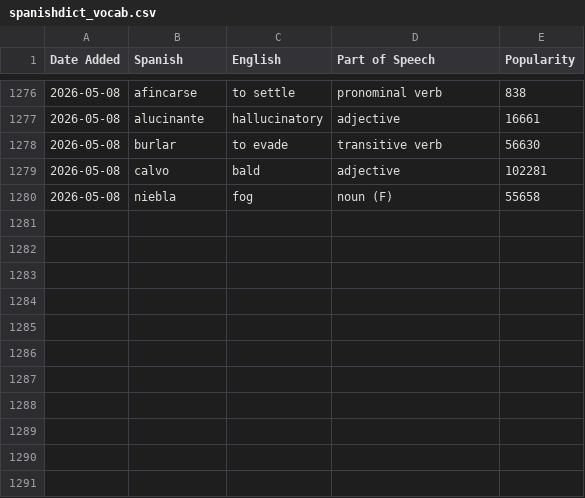
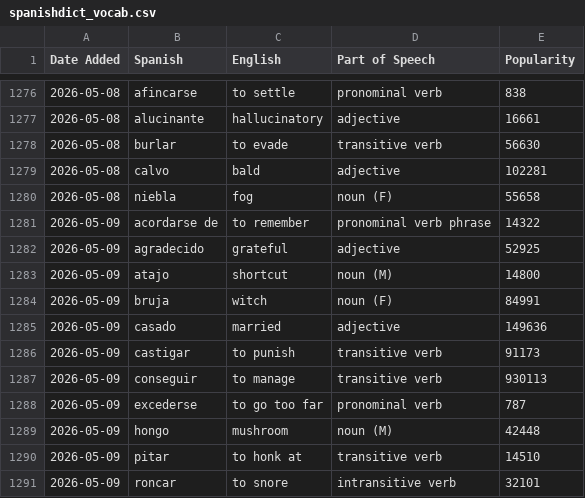
Before and after one commit to jessejeter/spanish-tools, a CSV file: spanishdict_vocab.csv, drawn as a sheet; only a part is shown, gaps mark what is left out; the diff names each change by its address in the sheet, - before the commit and + after, or states it on an @@ line.

```diff
--- a/spanishdict_vocab.csv
+++ b/spanishdict_vocab.csv
+row 1281: 2026-05-09 | acordarse de | to remember | pronominal verb phrase | 14322
+row 1282: 2026-05-09 | agradecido | grateful | adjective | 52925
+row 1283: 2026-05-09 | atajo | shortcut | noun (M) | 14800
+row 1284: 2026-05-09 | bruja | witch | noun (F) | 84991
+row 1285: 2026-05-09 | casado | married | adjective | 149636
+row 1286: 2026-05-09 | castigar | to punish | transitive verb | 91173
+row 1287: 2026-05-09 | conseguir | to manage | transitive verb | 930113
+row 1288: 2026-05-09 | excederse | to go too far | pronominal verb | 787
+row 1289: 2026-05-09 | hongo | mushroom | noun (M) | 42448
+row 1290: 2026-05-09 | pitar | to honk at | transitive verb | 14510
+row 1291: 2026-05-09 | roncar | to snore | intransitive verb | 32101
```
